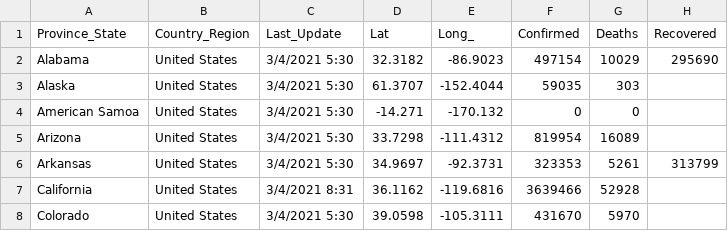
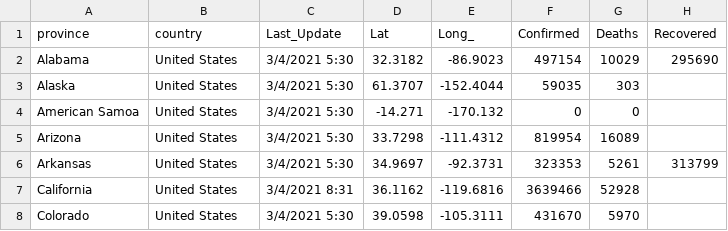
Before and after one commit to thibtd/covid_19_MDA, a CSV file: Neo4j-Data/03-03-2021.csv, drawn as a sheet; only a part is shown; the diff names each change by its address in the sheet, - before the commit and + after, or states it on an @@ line.

Commit message:
Add files via upload

```diff
--- a/Neo4j-Data/03-03-2021.csv
+++ b/Neo4j-Data/03-03-2021.csv
-A1: Province_State
+A1: province
-B1: Country_Region
+B1: country
```
